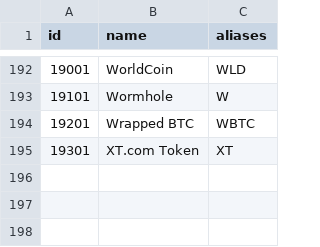
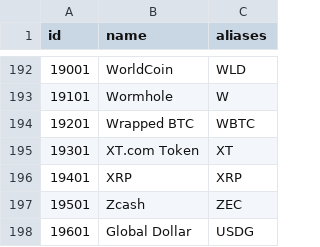
Before and after one commit to nxrates/mitch, a CSV file: ids/crypto-assets.csv, drawn as a sheet; only a part is shown, gaps mark what is left out; the diff names each change by its address in the sheet, - before the commit and + after, or states it on an @@ line.

Commit message:
mitch: +XRP +Zcash +Global Dollar (USDG) crypto-assets
Phase 58.D — these 3 syms were missing from the crypto-assets ID registry,
causing the resolver to fall back to fuzzy matching across equity (EQ) /
commodity (CM) classes. SUI etc. landed on Sun Communities, ghost MITCH ids
got created, ghost shard dirs appeared on disk.

Constants regen'd via build.sh. XRP=19401, Zcash=19501, Global Dollar=19601.

```diff
--- a/ids/crypto-assets.csv
+++ b/ids/crypto-assets.csv
+row 196: 19401 | XRP | XRP
+row 197: 19501 | Zcash | ZEC
+row 198: 19601 | Global Dollar | USDG
```
Also changed, not shown: 1 other file.
